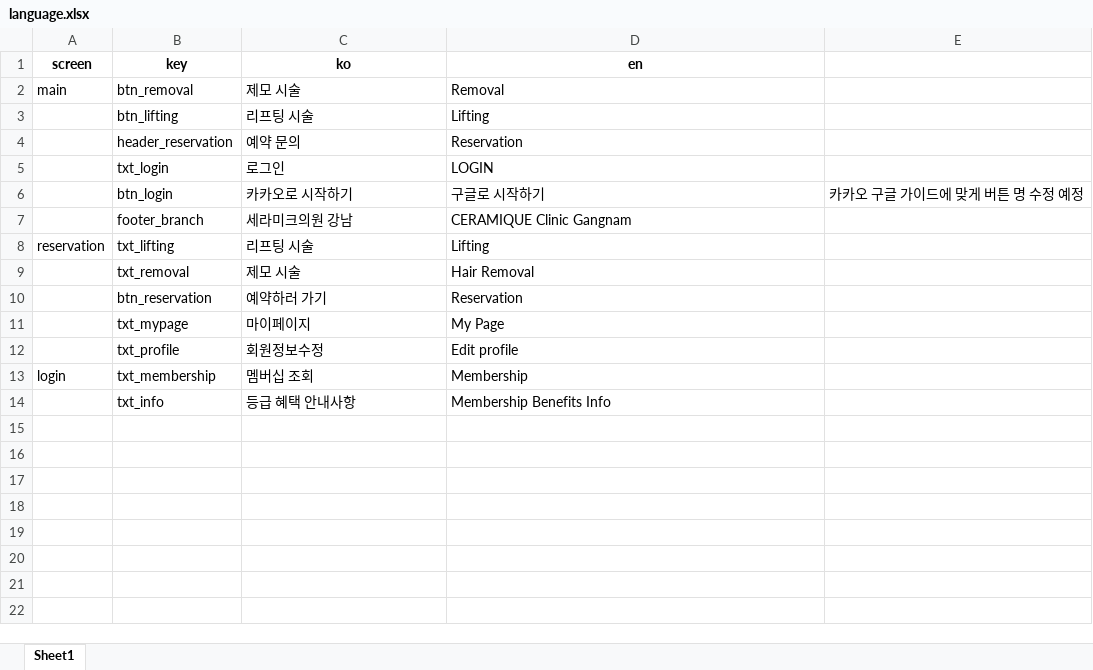
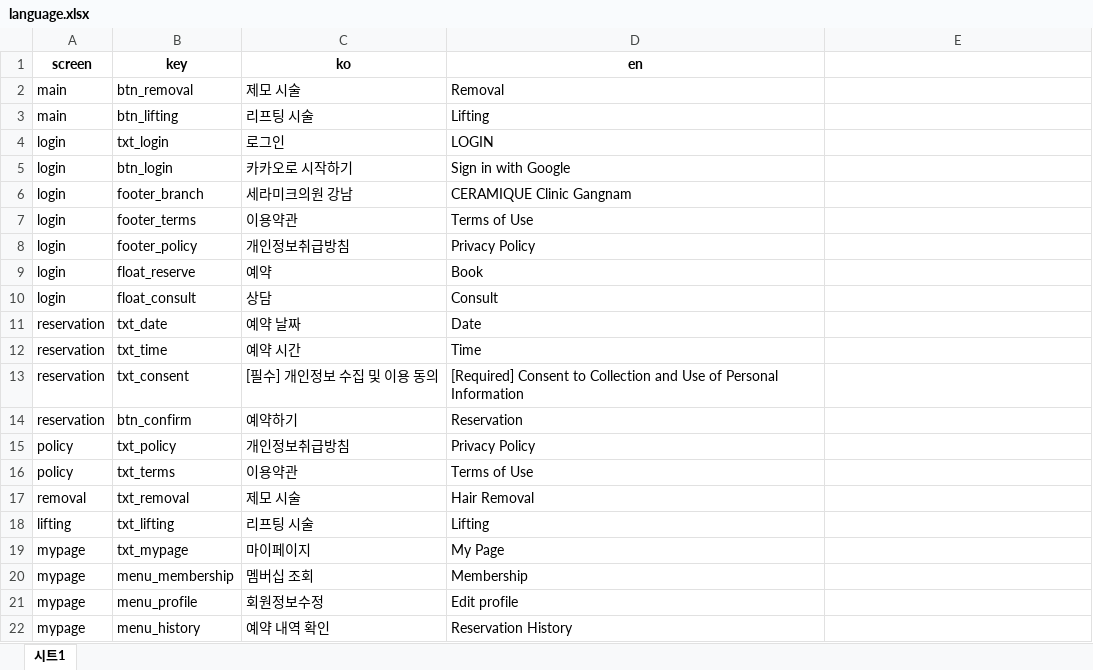
Before and after one commit to jjeong9727/Centurion_AutoTest, an Excel workbook: data/language.xlsx, sheet 시트1, drawn as a sheet; values as stored, in another font and other column widths than the file's, no borders; charts and pictures not drawn; removed rows and columns are numbered as before the commit, all else as after; the diff names each change by its address in the sheet, - before the commit and + after, or states it on an @@ line.

```diff
--- a/data/language.xlsx (sheet 시트1)
+++ b/data/language.xlsx (sheet 시트1)
-sheet tab: Sheet1
+sheet tab: 시트1
-A3 (screen): (empty)
+A3 (screen): main
-row 4:  | header_reservation | 예약 문의 | Reservation
-A4:A6 (screen): (empty)
+A4:A6 (screen): login
-D5 (en): 구글로 시작하기
+D5 (en): Sign in with Google
-E5: 카카오 구글 가이드에 맞게 버튼 명 수정 예정
+E5: (empty)
+row 7: login | footer_terms | 이용약관 | Terms of Use
+row 8: login | footer_policy | 개인정보취급방침 | Privacy Policy
+row 9: login | float_reserve | 예약 | Book
+row 10: login | float_consult | 상담 | Consult
+row 11: reservation | txt_date | 예약 날짜 | Date
+row 12: reservation | txt_time | 예약 시간 | Time
+row 13: reservation | txt_consent | [필수] 개인정보 수집 및 이용 동의 | [Required] Consent to Collection and Use of Personal Information
+row 14: reservation | btn_confirm | 예약하기 | Reservation
+row 15: policy | txt_policy | 개인정보취급방침 | Privacy Policy
+row 16: policy | txt_terms | 이용약관 | Terms of Use
+row 17: removal | txt_removal | 제모 시술 | Hair Removal
-A18 (screen): reservation
+A18 (screen): lifting
-row 9:  | txt_removal | 제모 시술 | Hair Removal
-row 10:  | btn_reservation | 예약하러 가기 | Reservation
-A19 (screen): (empty)
+A19 (screen): mypage
-row 12:  | txt_profile | 회원정보수정 | Edit profile
-A20 (screen): login
+A20 (screen): mypage
-B20 (key): txt_membership
+B20 (key): menu_membership
-row 14:  | txt_info | 등급 혜택 안내사항 | Membership Benefits Info
+row 21: mypage | menu_profile | 회원정보수정 | Edit profile
+row 22: mypage | menu_history | 예약 내역 확인 | Reservation History
```
Also changed, not shown: charts or pictures, 1 other file.
